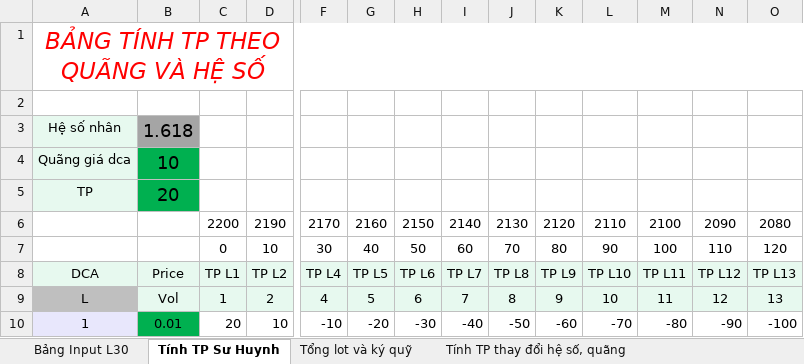
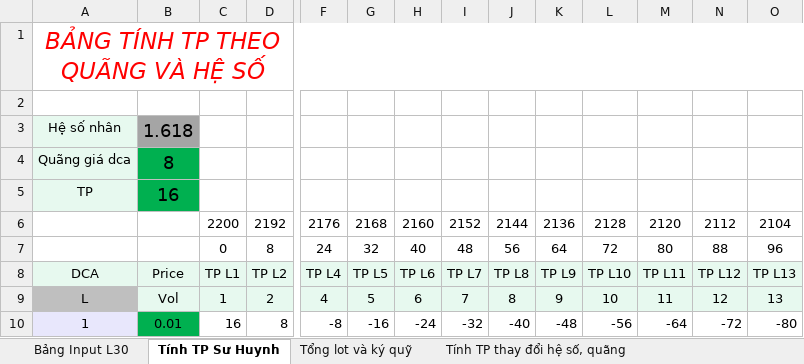
Before and after one commit to khanhduyapt/BiGek, an Excel workbook: bsc_scan_binance/src/main/resources/MQL5/XXX.xlsx, sheet Tính TP Sư Huynh, drawn as a sheet; only a part is shown, gaps mark what is left out; values as stored, in another font and other column widths than the file's, no borders; removed rows and columns are numbered as before the commit, all else as after; rows hold the shown columns only; the diff covers the shown part only; the diff names each change by its address in the sheet, - before the commit and + after, or states it on an @@ line.

```diff
--- a/bsc_scan_binance/src/main/resources/MQL5/XXX.xlsx (sheet Tính TP Sư Huynh)
+++ b/bsc_scan_binance/src/main/resources/MQL5/XXX.xlsx (sheet Tính TP Sư Huynh)
-B4: 10
+B4: 8
-B5: 20
+B5: 16
-row 6:  |  | 2200 | 2190 | 2170 | 2160 | 2150 | 2140 | 2130 | 2120 | 2110 | 2100 | 2090 | 2080
-row 7:  |  | 0 | 10 | 30 | 40 | 50 | 60 | 70 | 80 | 90 | 100 | 110 | 120
+row 6:  |  | 2200 | 2192 | 2176 | 2168 | 2160 | 2152 | 2144 | 2136 | 2128 | 2120 | 2112 | 2104
+row 7:  |  | 0 | 8 | 24 | 32 | 40 | 48 | 56 | 64 | 72 | 80 | 88 | 96
-C10: 20
+C10: 16
-D10: 10
+D10: 8
-F10: -10
+F10: -8
-G10: -20
+G10: -16
-H10: -30
+H10: -24
-I10: -40
+I10: -32
-J10: -50
+J10: -40
-K10: -60
+K10: -48
-L10: -70
+L10: -56
-M10: -80
+M10: -64
-N10: -90
+N10: -72
-O10: -100
+O10: -80
```
Also changed, not shown: 126 edited cells elsewhere in this sheet, sheet Bảng Input L30, sheet Tổng lot và ký quỹ, formulas that keep their value, 2 other files.
